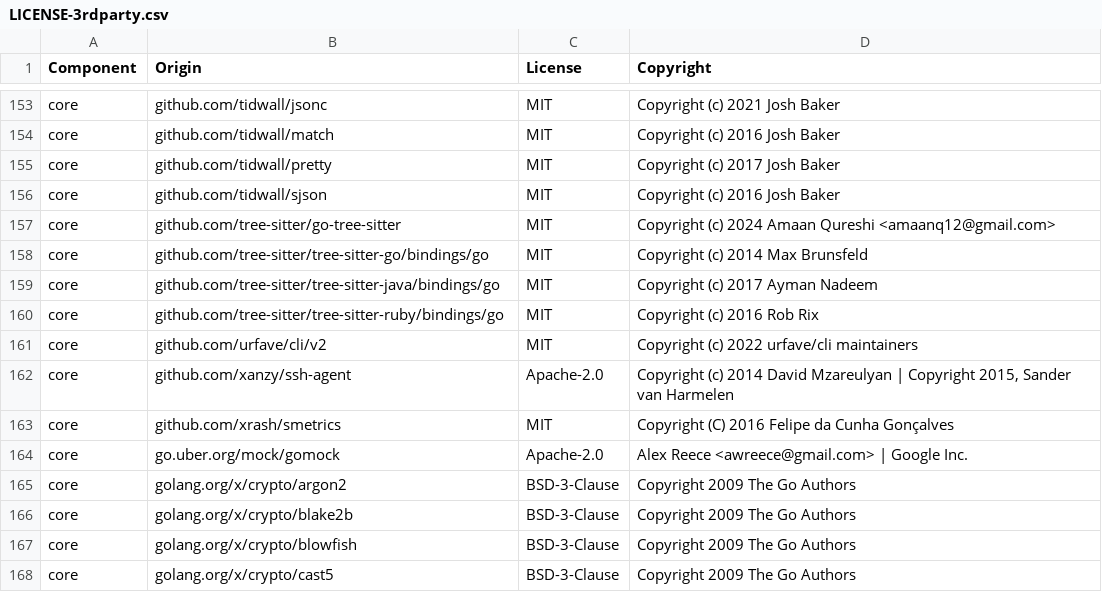
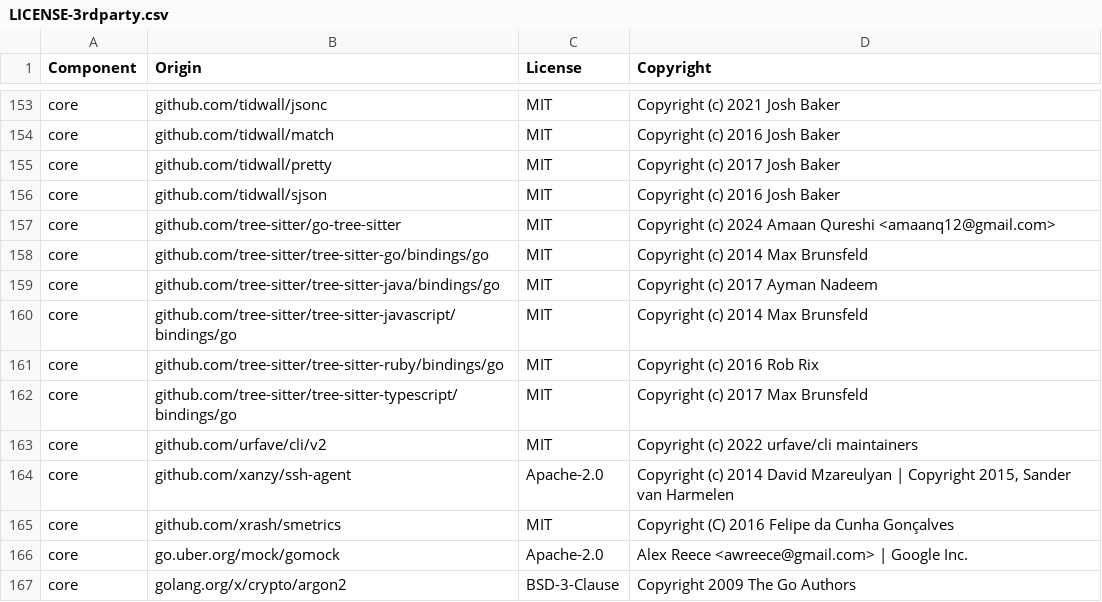
Before and after one commit to DataDog/datadog-sbom-generator, a CSV file: LICENSE-3rdparty.csv, drawn as a sheet; only a part is shown, gaps mark what is left out; the shorter side is filled out with more unchanged rows.

Commit message:
Fix CI failures: golangci-lint, license-lint, prettier
golangci-lint:
- nlreturn: missing blank line before return in javascript.go and
  javascript_types.go's usageQueryCache getters.
- tparallel (missing t.Parallel() at top level): added t.Parallel()
  to Test_Detect_JavaScript_FunctionSymbolFound, ClassSymbolFound,
  NoMatch, and TypeScriptAndTSX, removing the now-unneeded
  nolint:paralleltest directives.
- tparallel (should use t.Cleanup instead of defer): a real latent
  bug, the same class as the crash fixed earlier in
  Test_Detect_TypeScriptAndTSX - Test_ReachabilityJavaScript_extensionToGrammar
  and Test_NewJavaScriptReachableDetector_QueriesCompileAndCaptureIndicesResolve
  deferred detector.Close() at the parent level while their subtests
  call t.Parallel(), so Close() would run before the paused parallel
  subtests actually execute. Switched both to t.Cleanup.
- dupl: memberCalls/memberNews were near-identical. Extracted shared
  directSites/memberSites helpers in javascript_usage.go; directCalls/
  directNews now use the same helpers for consistency even though
  they were below the dupl threshold.

license-lint: added the two new tree-sitter-javascript/typescript
dependencies to LICENSE-3rdparty.csv, matching exactly what CI's
license-detector reported as missing (both MIT).

prettier: ran prettier --write on the testdata fixtures (single to
double quotes only, no semantic change - verified all tests still
pass with the same assertions).

```diff
--- a/LICENSE-3rdparty.csv
+++ b/LICENSE-3rdparty.csv
@@ -159,3 +159,5 @@ core,github.com/tree-sitter/tree-sitter-go/bindings/go,MIT,Copyright (c) 2014 Ma
 core,github.com/tree-sitter/tree-sitter-java/bindings/go,MIT,Copyright (c) 2017 Ayman Nadeem
+core,github.com/tree-sitter/tree-sitter-javascript/bindings/go,MIT,Copyright (c) 2014 Max Brunsfeld
 core,github.com/tree-sitter/tree-sitter-ruby/bindings/go,MIT,Copyright (c) 2016 Rob Rix
+core,github.com/tree-sitter/tree-sitter-typescript/bindings/go,MIT,Copyright (c) 2017 Max Brunsfeld
 core,github.com/urfave/cli/v2,MIT,Copyright (c) 2022 urfave/cli maintainers
```
Also changed, not shown: 25 other files.
